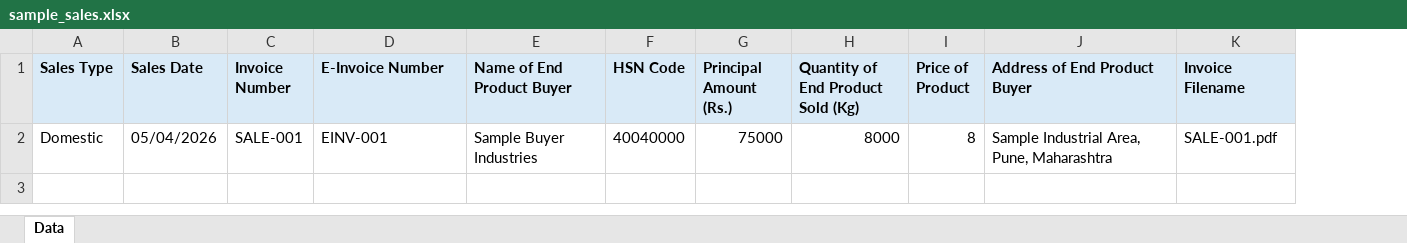
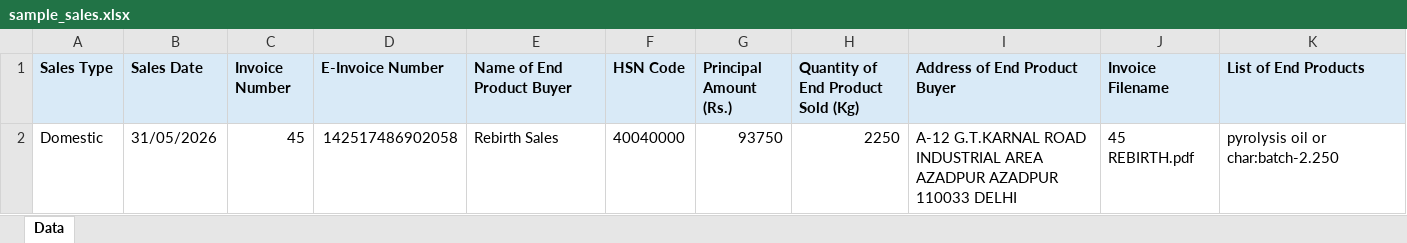
Before and after one commit to halderarnab/RPA_BOT, an Excel workbook: samples/sample_sales.xlsx, sheet Data, drawn as a sheet; values as stored, in another font and other column widths than the file's, no borders; removed rows and columns are numbered as before the commit, all else as after; the diff names each change by its address in the sheet, - before the commit and + after, or states it on an @@ line.

```diff
--- a/samples/sample_sales.xlsx (sheet Data)
+++ b/samples/sample_sales.xlsx (sheet Data)
-column I (Price of Product), empty
+column K (List of End Products), empty
-row 2: Domestic | 05/04/2026 | SALE-001 | EINV-001 | Sample Buyer Industries | 40040000 | 75000 | 8000 | 8 | Sample Industrial Area, Pune, Maharashtra | SALE-001.pdf
+row 2: Domestic | 31/05/2026 | 45 | 142517486902058 | Rebirth Sales | 40040000 | 93750 | 2250 | A-12 G.T.KARNAL ROAD INDUSTRIAL AREA AZADPUR AZADPUR 110033 DELHI | 45 REBIRTH.pdf | pyrolysis oil or char:batch-2.250
```
Also changed, not shown: samples/sample_procurement.xlsx, samples/sample_recycling.xlsx, 6 other files.
